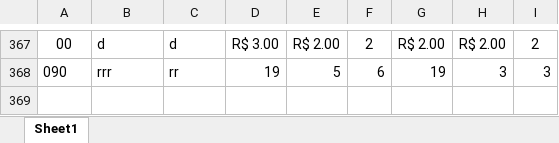
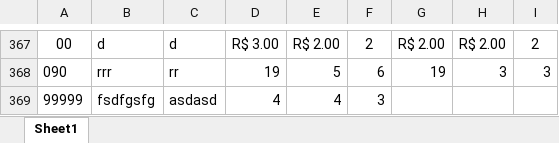
Before and after one commit to FelipeLenschow/Sales-system, an Excel workbook: produtos.xlsx, sheet Sheet1, drawn as a sheet; only a part is shown, gaps mark what is left out; values as stored, in another font and other column widths than the file's, no borders; the diff names each change by its address in the sheet, - before the commit and + after, or states it on an @@ line.

```diff
--- a/produtos.xlsx (sheet Sheet1)
+++ b/produtos.xlsx (sheet Sheet1)
+row 369: 99999 | fsdfgsfg | asdasd | 4 | 4 | 3
```
Also changed, not shown: 1 other file.
